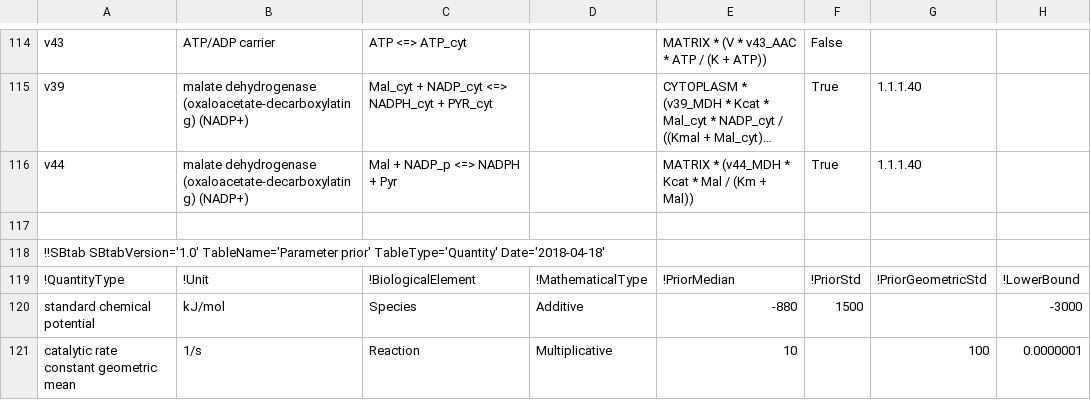
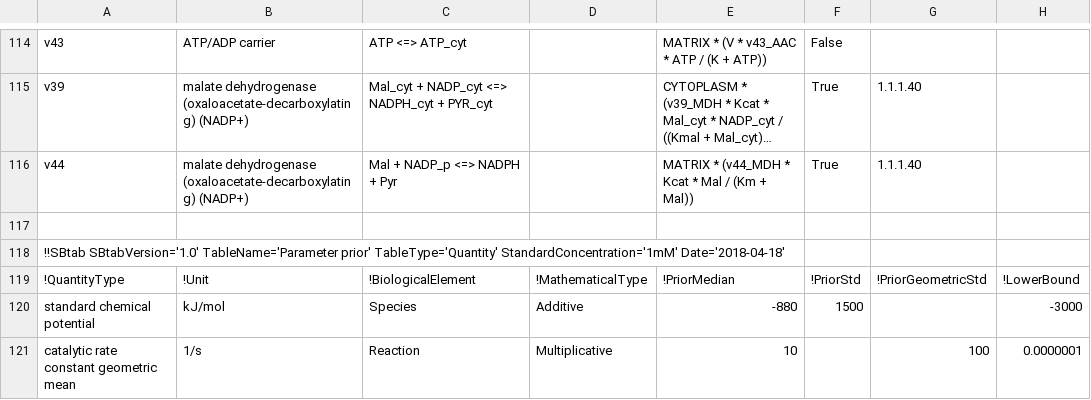
Before and after one commit to liebermeister/sbtab-matlab, a TSV file: resources/examples/sbtab-1.0/jiang/jiang_modeldata.tsv, drawn as a sheet; only a part is shown, gaps mark what is left out; long unchanged cells end in …; the diff names each change by its address in the sheet, - before the commit and + after, or states it on an @@ line.

```diff
--- a/resources/examples/sbtab-1.0/jiang/jiang_modeldata.tsv
+++ b/resources/examples/sbtab-1.0/jiang/jiang_modeldata.tsv
-A118: …prior' TableType='Quantity' Date='2018-04-18'
+A118: …prior' TableType='Quantity' StandardConcentration='1mM' Date='2018-04-18'
```
Also changed, not shown: resources/examples/sbtab-1.0/teusink/teusink_modeldata.tsv, resources/examples/sbtab-1.1/escherichia-coli/escherichia-coli_carlsson_modified_prior.tsv, 4 other files.
